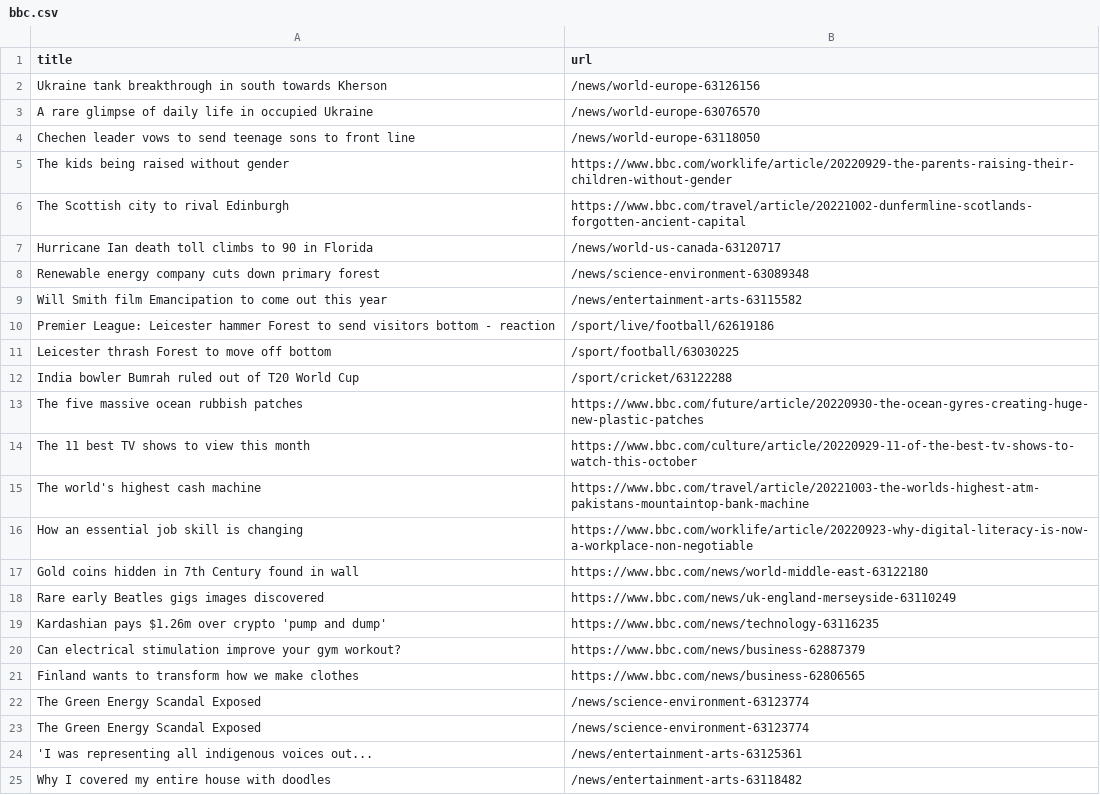
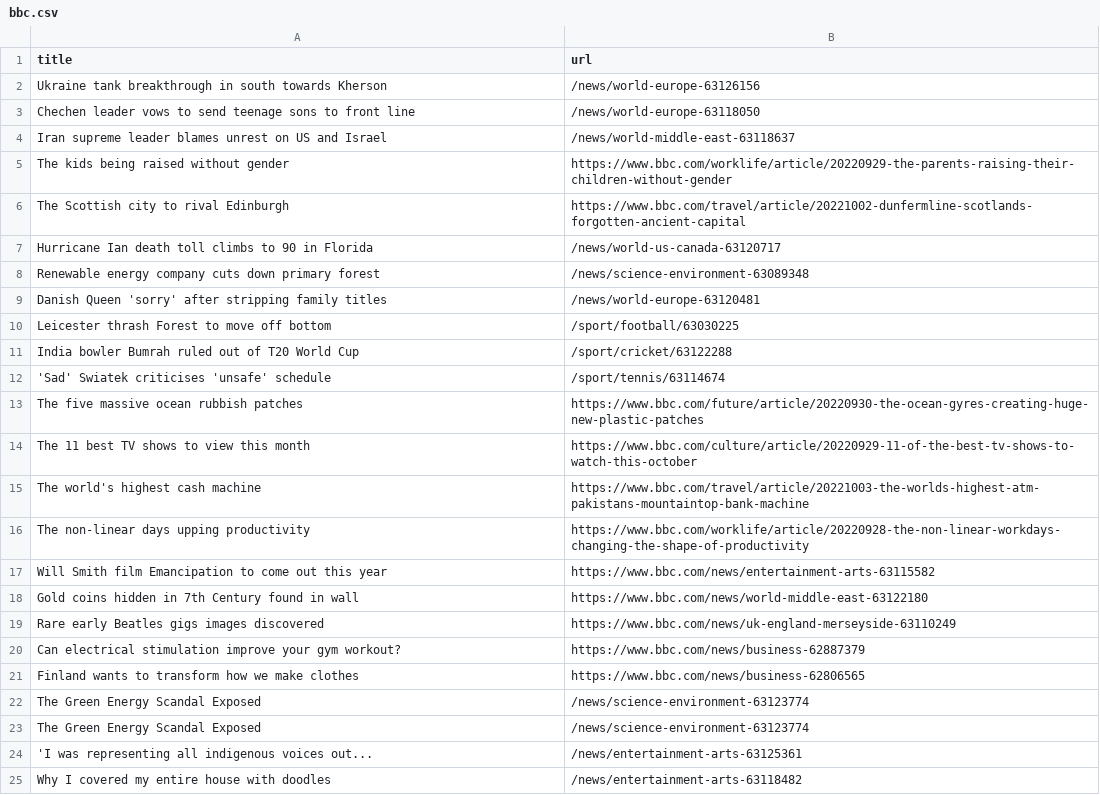
Before and after one commit to gabrielacarrasquillo/automatic-scraper-bbc, a CSV file: bbc.csv, drawn as a sheet; only a part is shown; removed rows and columns are numbered as before the commit, all else as after; the diff names each change by its address in the sheet, - before the commit and + after, or states it on an @@ line.

```diff
--- a/bbc.csv
+++ b/bbc.csv
-row 3: A rare glimpse of daily life in occupied Ukraine | /news/world-europe-63076570
+row 4: Iran supreme leader blames unrest on US and Israel | /news/world-middle-east-63118637
-row 9: Will Smith film Emancipation to come out this year | /news/entertainment-arts-63115582
-row 10: Premier League: Leicester hammer Forest to send visitors bottom - reaction | /sport/live/football/62619186
+row 9: Danish Queen 'sorry' after stripping family titles | /news/world-europe-63120481
+row 12: 'Sad' Swiatek criticises 'unsafe' schedule | /sport/tennis/63114674
-row 16: How an essential job skill is changing | https://www.bbc.com/worklife/article/20220923-why-digital-literacy-is-now-a-workplace-non-negotiable
+row 16: The non-linear days upping productivity | https://www.bbc.com/worklife/article/20220928-the-non-linear-workdays-changing-the-shape-of-productivity
+row 17: Will Smith film Emancipation to come out this year | https://www.bbc.com/news/entertainment-arts-63115582
-row 19: Kardashian pays $1.26m over crypto 'pump and dump' | https://www.bbc.com/news/technology-63116235
```
